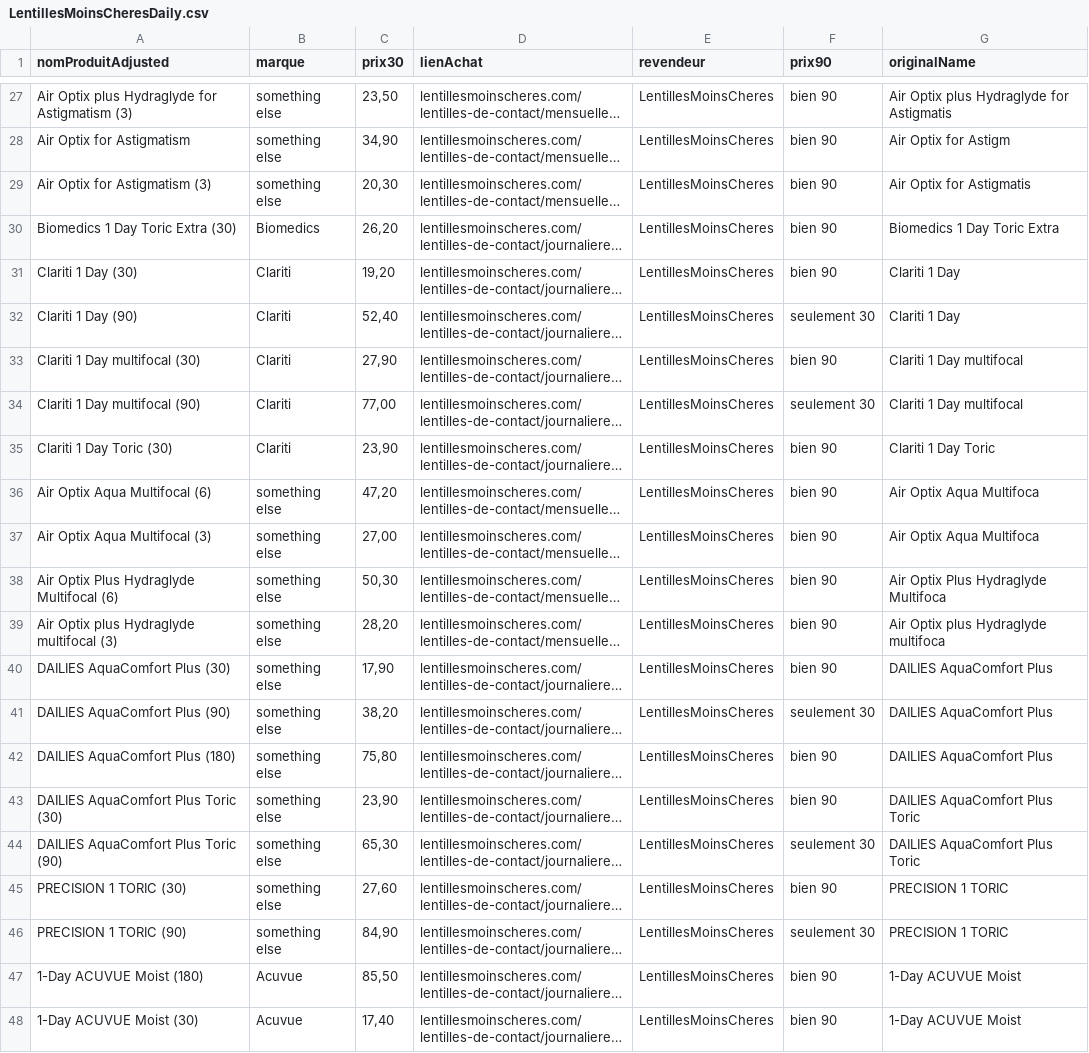
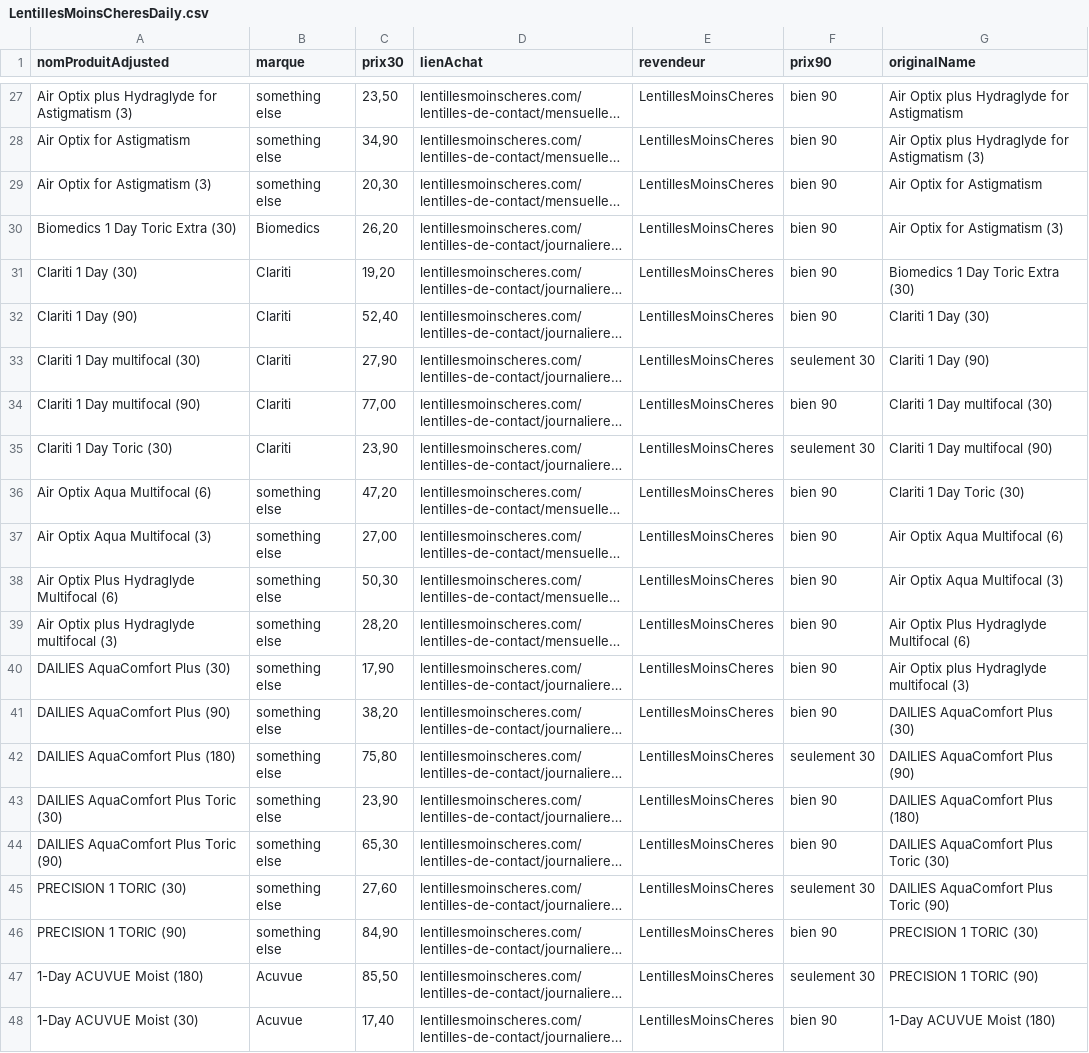
Before and after one commit to franklinliot/lenti, a CSV file: csv/LentillesMoinsCheresDaily.csv, drawn as a sheet; only a part is shown, gaps mark what is left out; long unchanged cells end in …; the diff covers the shown part only; the diff names each change by its address in the sheet, - before the commit and + after, or states it on an @@ line.

```diff
--- a/csv/LentillesMoinsCheresDaily.csv
+++ b/csv/LentillesMoinsCheresDaily.csv
-G27 (originalName): Air Optix plus Hydraglyde for Astigmatis
+G27 (originalName): Air Optix plus Hydraglyde for Astigmatism
-G28 (originalName): Air Optix for Astigm
+G28 (originalName): Air Optix plus Hydraglyde for Astigmatism (3)
-G29 (originalName): Air Optix for Astigmatis
+G29 (originalName): Air Optix for Astigmatism
-G30 (originalName): Biomedics 1 Day Toric Extra
+G30 (originalName): Air Optix for Astigmatism (3)
-G31 (originalName): Clariti 1 Day
+G31 (originalName): Biomedics 1 Day Toric Extra (30)
-F32 (prix90): seulement 30
+F32 (prix90): bien 90
-G32 (originalName): Clariti 1 Day
+G32 (originalName): Clariti 1 Day (30)
-F33 (prix90): bien 90
+F33 (prix90): seulement 30
-G33 (originalName): Clariti 1 Day multifocal
+G33 (originalName): Clariti 1 Day (90)
-F34 (prix90): seulement 30
+F34 (prix90): bien 90
-G34 (originalName): Clariti 1 Day multifocal
+G34 (originalName): Clariti 1 Day multifocal (30)
-F35 (prix90): bien 90
+F35 (prix90): seulement 30
-G35 (originalName): Clariti 1 Day Toric
+G35 (originalName): Clariti 1 Day multifocal (90)
-G36 (originalName): Air Optix Aqua Multifoca
+G36 (originalName): Clariti 1 Day Toric (30)
-G37 (originalName): Air Optix Aqua Multifoca
+G37 (originalName): Air Optix Aqua Multifocal (6)
-G38 (originalName): Air Optix Plus Hydraglyde Multifoca
+G38 (originalName): Air Optix Aqua Multifocal (3)
-G39 (originalName): Air Optix plus Hydraglyde multifoca
+G39 (originalName): Air Optix Plus Hydraglyde Multifocal (6)
-G40 (originalName): DAILIES AquaComfort Plus
+G40 (originalName): Air Optix plus Hydraglyde multifocal (3)
-F41 (prix90): seulement 30
+F41 (prix90): bien 90
-G41 (originalName): DAILIES AquaComfort Plus
+G41 (originalName): DAILIES AquaComfort Plus (30)
-F42 (prix90): bien 90
+F42 (prix90): seulement 30
-G42 (originalName): DAILIES AquaComfort Plus
+G42 (originalName): DAILIES AquaComfort Plus (90)
-G43 (originalName): DAILIES AquaComfort Plus Toric
+G43 (originalName): DAILIES AquaComfort Plus (180)
-F44 (prix90): seulement 30
+F44 (prix90): bien 90
-G44 (originalName): DAILIES AquaComfort Plus Toric
+G44 (originalName): DAILIES AquaComfort Plus Toric (30)
-F45 (prix90): bien 90
+F45 (prix90): seulement 30
-G45 (originalName): PRECISION 1 TORIC
+G45 (originalName): DAILIES AquaComfort Plus Toric (90)
-F46 (prix90): seulement 30
+F46 (prix90): bien 90
-G46 (originalName): PRECISION 1 TORIC
+G46 (originalName): PRECISION 1 TORIC (30)
-F47 (prix90): bien 90
+F47 (prix90): seulement 30
-G47 (originalName): 1-Day ACUVUE Moist
+G47 (originalName): PRECISION 1 TORIC (90)
-G48 (originalName): 1-Day ACUVUE Moist
+G48 (originalName): 1-Day ACUVUE Moist (180)
```
Also changed, not shown: 160 edited cells elsewhere in this file, csv/cleanLentilles.csv, 5 other files.
